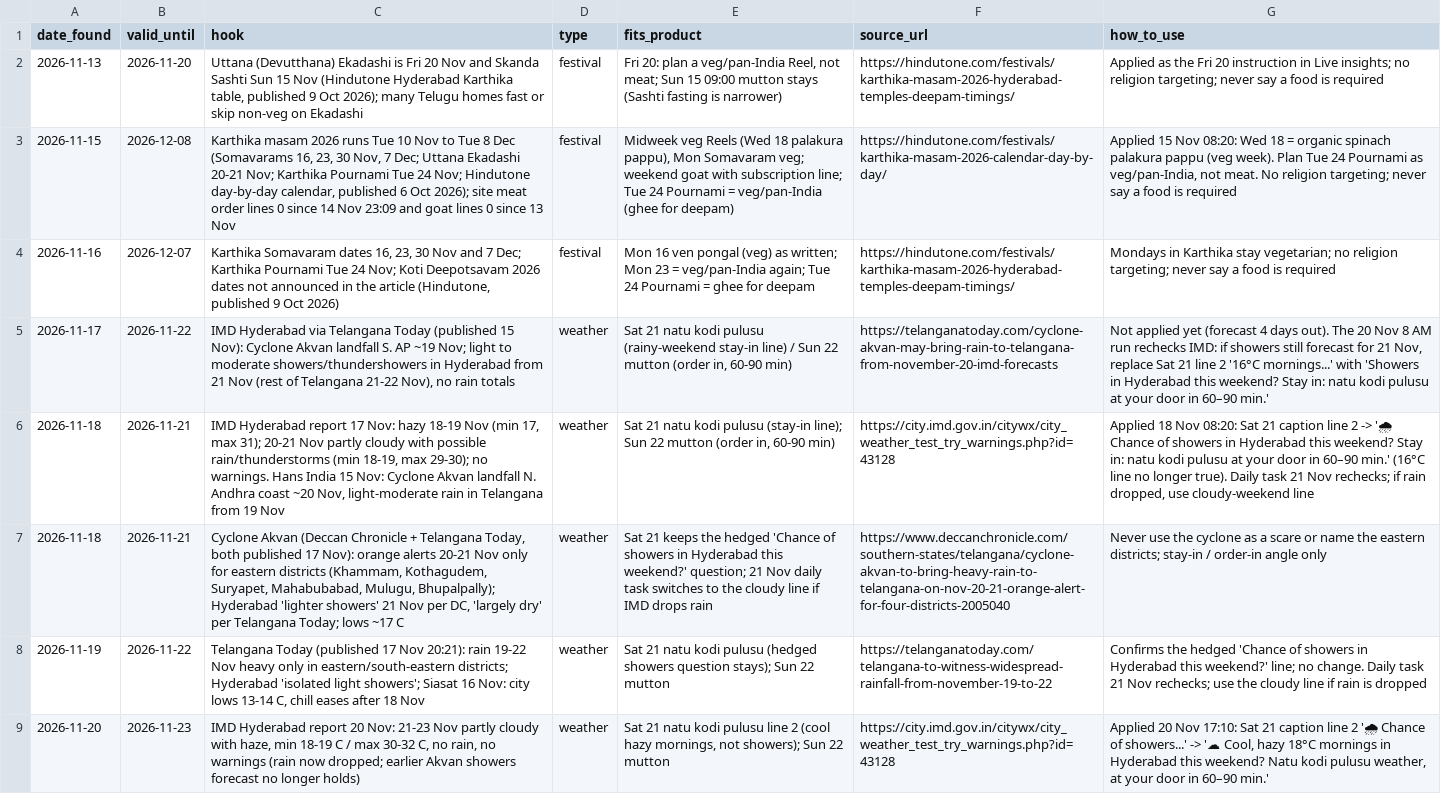
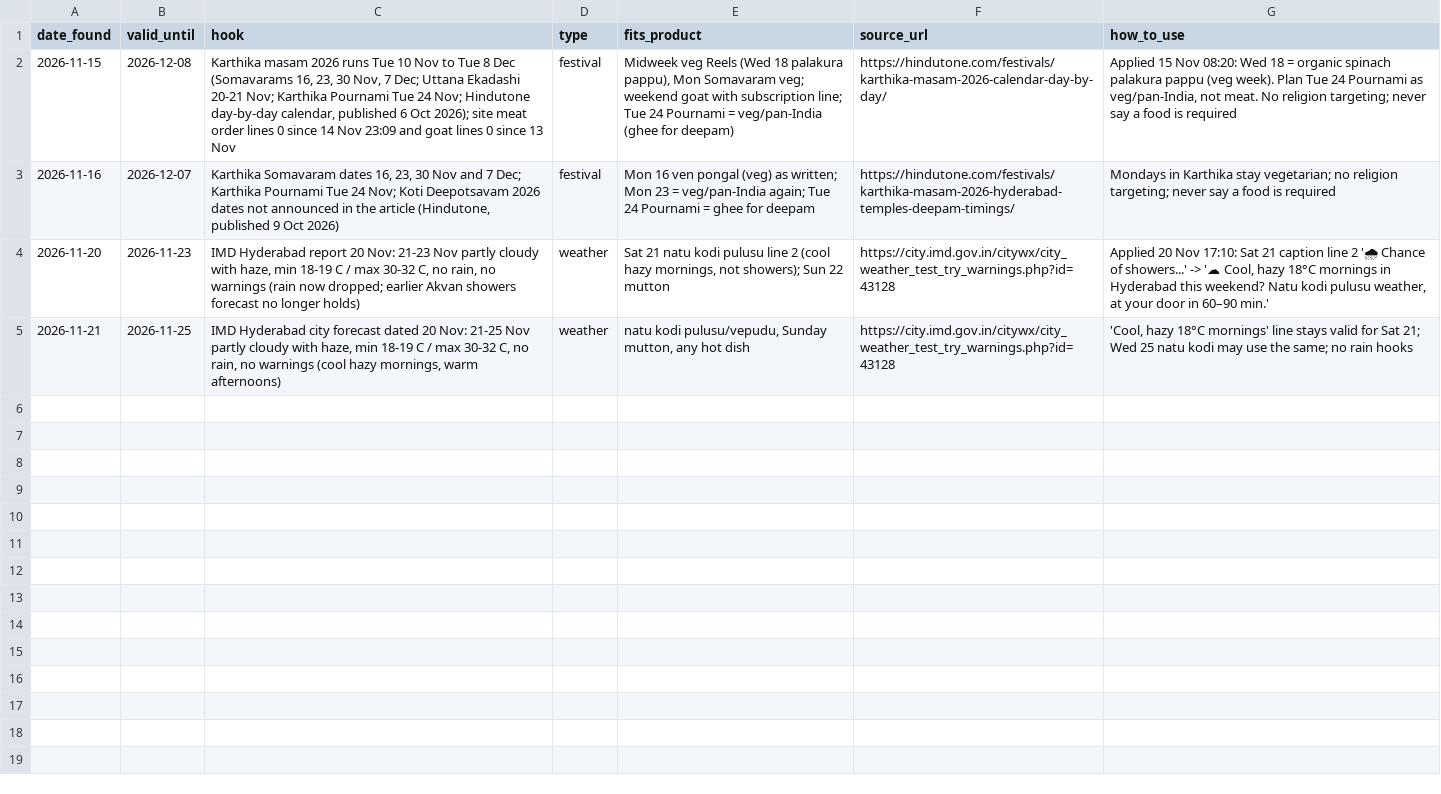
Before and after one commit to gjsgopi-dev/pureorganiczone-reels, a CSV file: insights/trend_hooks.csv, drawn as a sheet; removed rows and columns are numbered as before the commit, all else as after; the diff names each change by its address in the sheet, - before the commit and + after, or states it on an @@ line.

```diff
--- a/insights/trend_hooks.csv
+++ b/insights/trend_hooks.csv
-row 2: 2026-11-13 | 2026-11-20 | Uttana (Devutthana) Ekadashi is Fri 20 Nov and Skanda Sashti Sun 15 Nov (Hindutone Hyderabad Karthika table, published 9 Oct 2026); many Telugu homes fast or skip non-veg on Ekadashi | festival | Fri 20: plan a veg/pan-India Reel, not meat; Sun 15 09:00 mutton stays (Sashti fasting is narrower) | https://hindutone.com/festivals/karthika-masam-2026-hyderabad-temples-deepam-timings/ | Applied as the Fri 20 instruction in Live insights; no religion targeting; never say a food is required
-row 5: 2026-11-17 | 2026-11-22 | IMD Hyderabad via Telangana Today (published 15 Nov): Cyclone Akvan landfall S. AP ~19 Nov; light to moderate showers/thundershowers in Hyderabad from 21 Nov (rest of Telangana 21-22 Nov), no rain totals | weather | Sat 21 natu kodi pulusu (rainy-weekend stay-in line) / Sun 22 mutton (order in, 60-90 min) | https://telanganatoday.com/cyclone-akvan-may-bring-rain-to-telangana-from-november-20-imd-forecasts | Not applied yet (forecast 4 days out). The 20 Nov 8 AM run rechecks IMD: if showers still forecast for 21 Nov, replace Sat 21 line 2 '16°C mornings...' with 'Showers in Hyderabad this weekend? Stay in: natu kodi pulusu at your door in 60–90 min.'
-row 6: 2026-11-18 | 2026-11-21 | IMD Hyderabad report 17 Nov: hazy 18-19 Nov (min 17, max 31); 20-21 Nov partly cloudy with possible rain/thunderstorms (min 18-19, max 29-30); no warnings. Hans India 15 Nov: Cyclone Akvan landfall N. Andhra coast ~20 Nov, light-moderate rain in Telangana from 19 Nov | weather | Sat 21 natu kodi pulusu (stay-in line); Sun 22 mutton (order in, 60-90 min) | https://city.imd.gov.in/citywx/city_weather_test_try_warnings.php?id=43128 | Applied 18 Nov 08:20: Sat 21 caption line 2 -> '🌧 Chance of showers in Hyderabad this weekend? Stay in: natu kodi pulusu at your door in 60–90 min.' (16°C line no longer true). Daily task 21 Nov rechecks; if rain dropped, use cloudy-weekend line
-row 7: 2026-11-18 | 2026-11-21 | Cyclone Akvan (Deccan Chronicle + Telangana Today, both published 17 Nov): orange alerts 20-21 Nov only for eastern districts (Khammam, Kothagudem, Suryapet, Mahabubabad, Mulugu, Bhupalpally); Hyderabad 'lighter showers' 21 Nov per DC, 'largely dry' per Telangana Today; lows ~17 C | weather | Sat 21 keeps the hedged 'Chance of showers in Hyderabad this weekend?' question; 21 Nov daily task switches to the cloudy line if IMD drops rain | https://www.deccanchronicle.com/southern-states/telangana/cyclone-akvan-to-bring-heavy-rain-to-telangana-on-nov-20-21-orange-alert-for-four-districts-2005040 | Never use the cyclone as a scare or name the eastern districts; stay-in / order-in angle only
-row 8: 2026-11-19 | 2026-11-22 | Telangana Today (published 17 Nov 20:21): rain 19-22 Nov heavy only in eastern/south-eastern districts; Hyderabad 'isolated light showers'; Siasat 16 Nov: city lows 13-14 C, chill eases after 18 Nov | weather | Sat 21 natu kodi pulusu (hedged showers question stays); Sun 22 mutton | https://telanganatoday.com/telangana-to-witness-widespread-rainfall-from-november-19-to-22 | Confirms the hedged 'Chance of showers in Hyderabad this weekend?' line; no change. Daily task 21 Nov rechecks; use the cloudy line if rain is dropped
+row 5: 2026-11-21 | 2026-11-25 | IMD Hyderabad city forecast dated 20 Nov: 21-25 Nov partly cloudy with haze, min 18-19 C / max 30-32 C, no rain, no warnings (cool hazy mornings, warm afternoons) | weather | natu kodi pulusu/vepudu, Sunday mutton, any hot dish | https://city.imd.gov.in/citywx/city_weather_test_try_warnings.php?id=43128 | 'Cool, hazy 18°C mornings' line stays valid for Sat 21; Wed 25 natu kodi may use the same; no rain hooks
```
Also changed, not shown: insights/competitor_pain_points.csv, insights/competitor_watch.csv, 6 other files.
